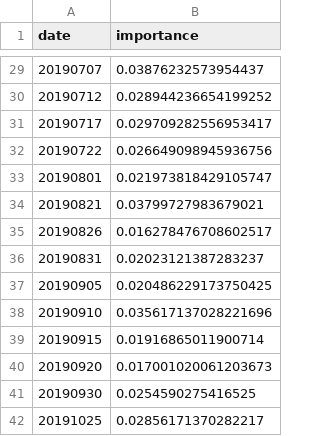
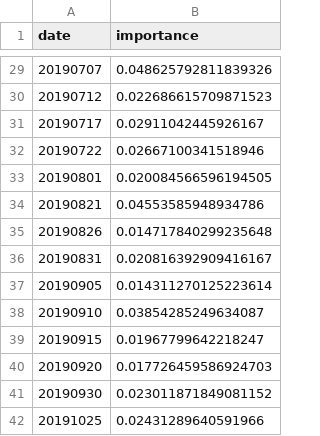
Before and after one commit to nitin18geo/solafune-cropclassification-nitinSharma, a CSV file: outputs/metrics/importance_by_date_lightgbm.csv, drawn as a sheet; only a part is shown, gaps mark what is left out; the diff covers the shown part only.

```diff
--- a/outputs/metrics/importance_by_date_lightgbm.csv
+++ b/outputs/metrics/importance_by_date_lightgbm.csv
@@ -29,14 +29,14 @@ date,importance
-20190707,0.03876232573954437
-20190712,0.028944236654199252
-20190717,0.029709282556953417
-20190722,0.026649098945936756
-20190801,0.021973818429105747
-20190821,0.03799727983679021
-20190826,0.016278476708602517
-20190831,0.02023121387283237
-20190905,0.020486229173750425
-20190910,0.035617137028221696
-20190915,0.01916865011900714
-20190920,0.017001020061203673
-20190930,0.0254590275416525
-20191025,0.02856171370282217
+20190707,0.048625792811839326
+20190712,0.022686615709871523
+20190717,0.02911042445926167
+20190722,0.02667100341518946
+20190801,0.020084566596194505
+20190821,0.04553585948934786
+20190826,0.014717840299235648
+20190831,0.020816392909416167
+20190905,0.014311270125223614
+20190910,0.03854285249634087
+20190915,0.01967799642218247
+20190920,0.017726459586924703
+20190930,0.023011871849081152
+20191025,0.02431289640591966
```
Also changed, not shown: 27 edited cells elsewhere in this file, outputs/metrics/feature_importance_lightgbm.csv, outputs/metrics/importance_by_channel_lightgbm.csv, 4 other files.
